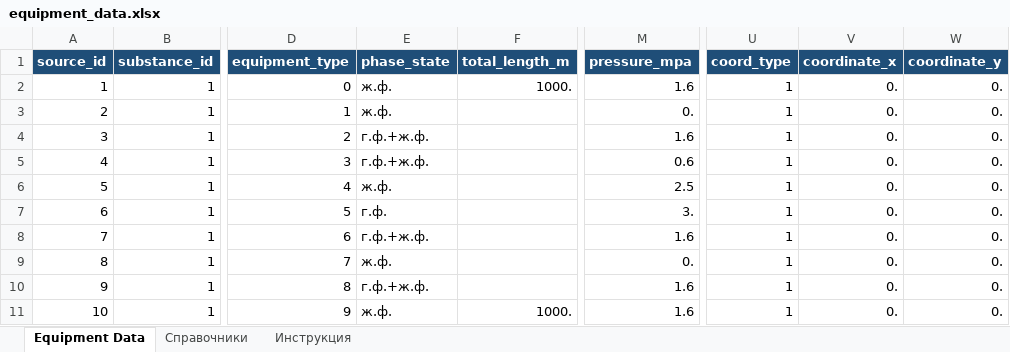
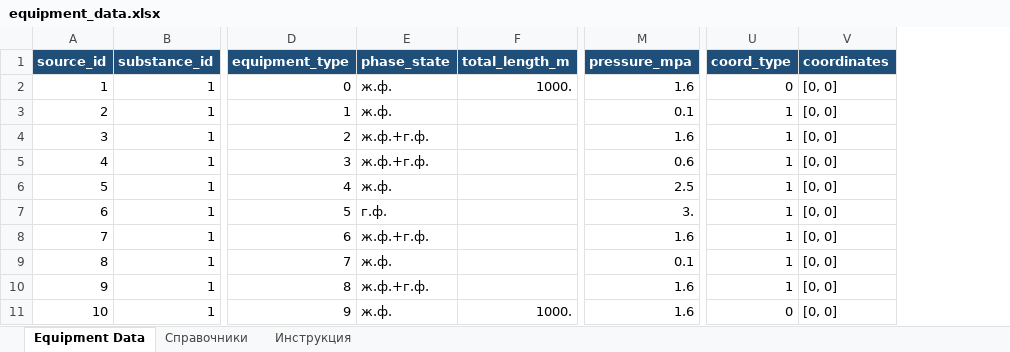
Before and after one commit to Konstantin-kzn-88/IRIS_docs_v.2.0., an Excel workbook: src/iris_v2/data/equipment_data.xlsx, sheet Equipment Data, drawn as a sheet; only a part is shown, gaps mark what is left out; values as stored, in another font and other column widths than the file's, no borders; table styles not drawn; removed rows and columns are numbered as before the commit, all else as after; the diff names each change by its address in the sheet, - before the commit and + after, or states it on an @@ line.

```diff
--- a/src/iris_v2/data/equipment_data.xlsx (sheet Equipment Data)
+++ b/src/iris_v2/data/equipment_data.xlsx (sheet Equipment Data)
-column V (coordinate_x), rows 2-11: all 0.
-column W (coordinate_y), rows 2-11: all 0.
+column V (coordinates), rows 2-11: all [0, 0]
-U2 (coord_type): 1
+U2 (coord_type): 0
-M3 (pressure_mpa): 0.
+M3 (pressure_mpa): 0.1
-E4:E5 (phase_state): г.ф.+ж.ф.
+E4:E5 (phase_state): ж.ф.+г.ф.
-E8 (phase_state): г.ф.+ж.ф.
+E8 (phase_state): ж.ф.+г.ф.
-M9 (pressure_mpa): 0.
+M9 (pressure_mpa): 0.1
-E10 (phase_state): г.ф.+ж.ф.
+E10 (phase_state): ж.ф.+г.ф.
-U11 (coord_type): 1
+U11 (coord_type): 0
```
Also changed, not shown: sheet Справочники, sheet Инструкция, 3 other files.
